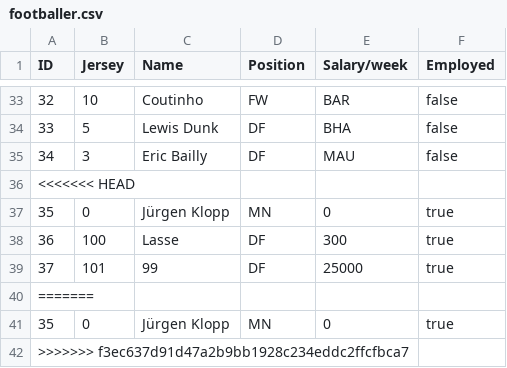
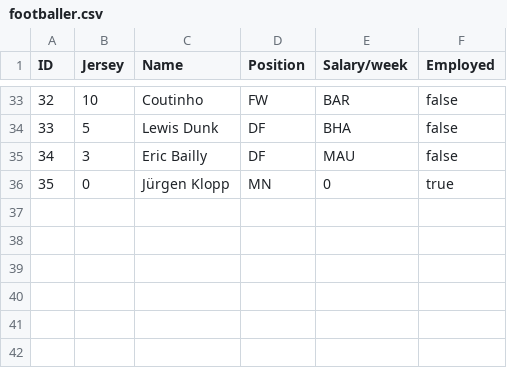
Before and after one commit to EmilieBentsen/Premier-League, a CSV file: footballer.csv, drawn as a sheet; only a part is shown, gaps mark what is left out; the diff names each change by its address in the sheet, - before the commit and + after, or states it on an @@ line.

```diff
--- a/footballer.csv
+++ b/footballer.csv
-row 36: <<<<<<< HEAD
-row 38: 36 | 100 | Lasse | DF | 300 | true
-row 39: 37 | 101 | 99 | DF | 25000 | true
-row 40: =======
-row 41: 35 | 0 | Jürgen Klopp | MN | 0 | true
-row 42: >>>>>>> f3ec637d91d47a2b9bb1928c234eddc2ffcfbca7
```
Also changed, not shown: match.csv, opponent.csv, 2 other files.
